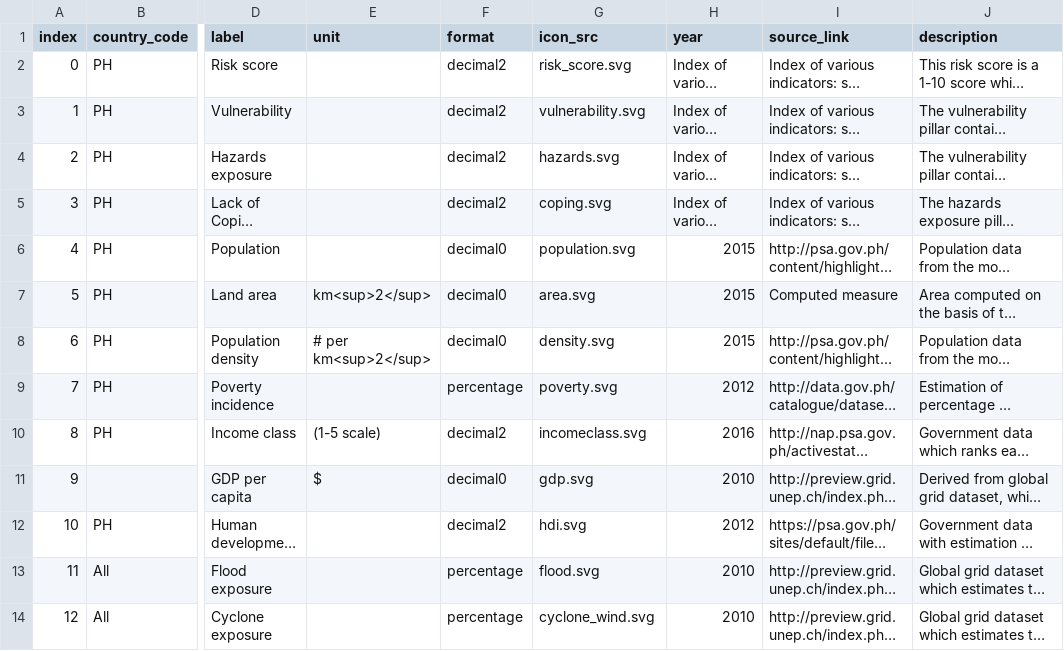
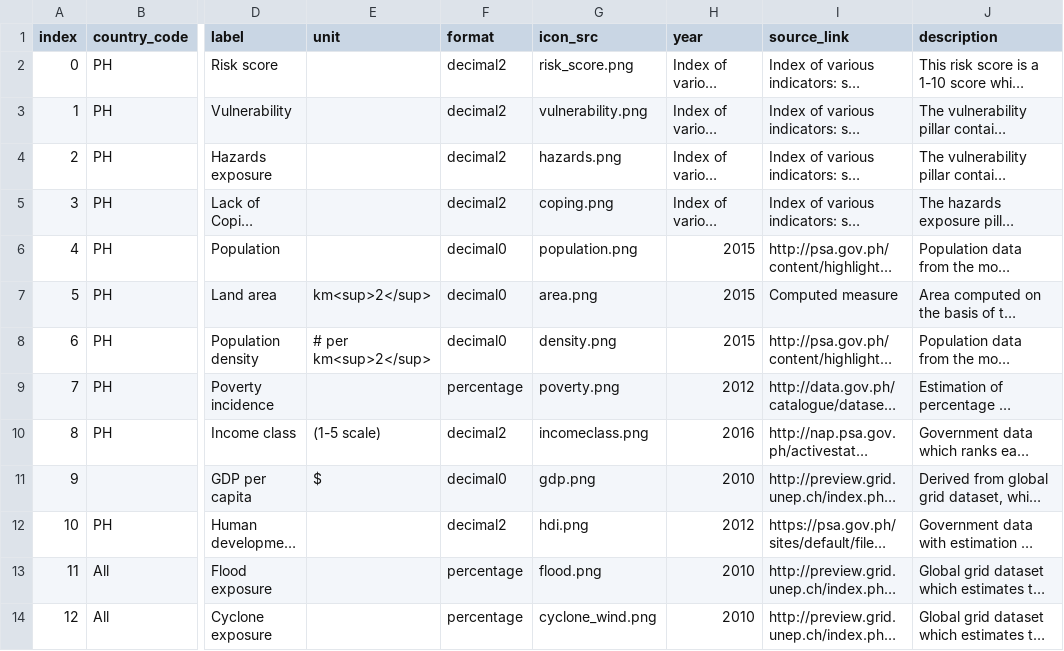
Before and after one commit to rodekruis/CommunityRisk, a CSV file: data/public/metadata_prototype.csv, drawn as a sheet; only a part is shown, gaps mark what is left out; long unchanged cells end in …; the diff covers the shown part only; the diff names each change by its address in the sheet, - before the commit and + after, or states it on an @@ line.

```diff
--- a/data/public/metadata_prototype.csv
+++ b/data/public/metadata_prototype.csv
-G2 (icon_src): risk_score.svg
+G2 (icon_src): risk_score.png
-G3 (icon_src): vulnerability.svg
+G3 (icon_src): vulnerability.png
-G4 (icon_src): hazards.svg
+G4 (icon_src): hazards.png
-G5 (icon_src): coping.svg
+G5 (icon_src): coping.png
-G6 (icon_src): population.svg
+G6 (icon_src): population.png
-G7 (icon_src): area.svg
+G7 (icon_src): area.png
-G8 (icon_src): density.svg
+G8 (icon_src): density.png
-G9 (icon_src): poverty.svg
+G9 (icon_src): poverty.png
-G10 (icon_src): incomeclass.svg
+G10 (icon_src): incomeclass.png
-G11 (icon_src): gdp.svg
+G11 (icon_src): gdp.png
-G12 (icon_src): hdi.svg
+G12 (icon_src): hdi.png
-G13 (icon_src): flood.svg
+G13 (icon_src): flood.png
-G14 (icon_src): cyclone_wind.svg
+G14 (icon_src): cyclone_wind.png
```
Also changed, not shown: 13 edited cells elsewhere in this file, 57 other files.
